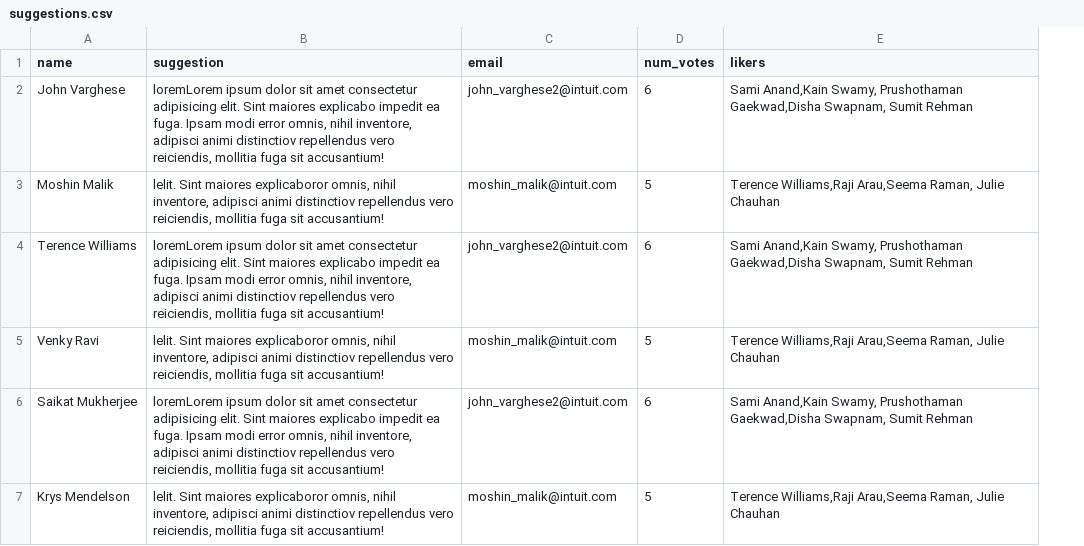
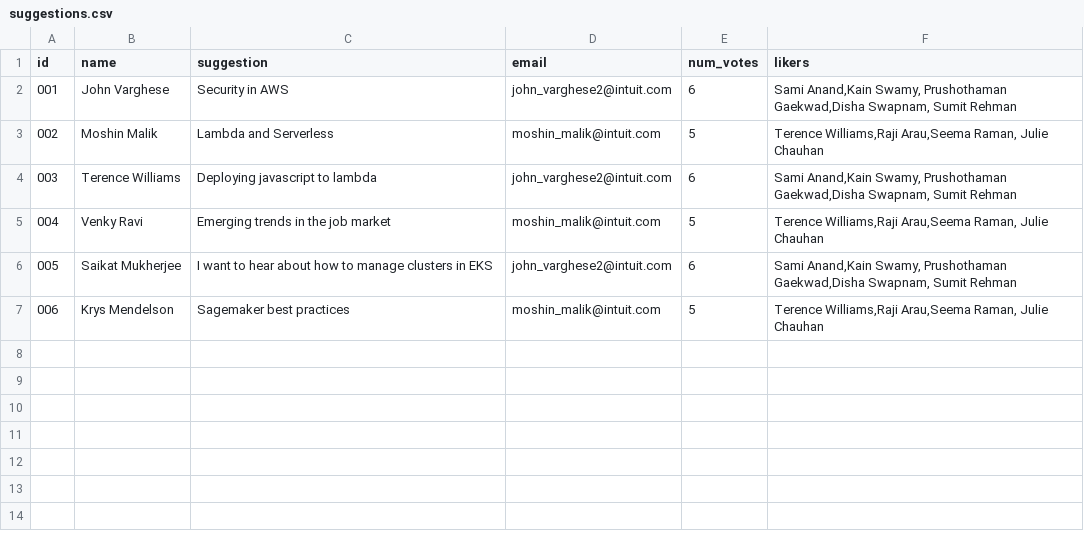
Before and after one commit to gitbisect/open-poll-one-question, a CSV file: src/data/suggestions.csv, drawn as a sheet; addresses are those after the commit; the diff names each change by its address in the sheet, - before the commit and + after, or states it on an @@ line.

```diff
--- a/src/data/suggestions.csv
+++ b/src/data/suggestions.csv
+column A (id), rows 2-7: 001 | 002 | 003 | 004 | 005 | 006
-C2 (suggestion): loremLorem ipsum dolor sit amet consectetur adipisicing elit. Sint maiores explicabo impedit ea fuga. Ipsam modi error omnis, nihil inventore, adipisci animi distinctiov repellendus vero reiciendis, mollitia fuga sit accusantium!
+C2 (suggestion): Security in AWS
-C3 (suggestion): lelit. Sint maiores explicaboror omnis, nihil inventore, adipisci animi distinctiov repellendus vero reiciendis, mollitia fuga sit accusantium!
+C3 (suggestion): Lambda and Serverless
-C4 (suggestion): loremLorem ipsum dolor sit amet consectetur adipisicing elit. Sint maiores explicabo impedit ea fuga. Ipsam modi error omnis, nihil inventore, adipisci animi distinctiov repellendus vero reiciendis, mollitia fuga sit accusantium!
+C4 (suggestion): Deploying javascript to lambda
-C5 (suggestion): lelit. Sint maiores explicaboror omnis, nihil inventore, adipisci animi distinctiov repellendus vero reiciendis, mollitia fuga sit accusantium!
+C5 (suggestion): Emerging trends in the job market
-C6 (suggestion): loremLorem ipsum dolor sit amet consectetur adipisicing elit. Sint maiores explicabo impedit ea fuga. Ipsam modi error omnis, nihil inventore, adipisci animi distinctiov repellendus vero reiciendis, mollitia fuga sit accusantium!
+C6 (suggestion): I want to hear about how to manage clusters in EKS
-C7 (suggestion): lelit. Sint maiores explicaboror omnis, nihil inventore, adipisci animi distinctiov repellendus vero reiciendis, mollitia fuga sit accusantium!
+C7 (suggestion): Sagemaker best practices
```
Also changed, not shown: 15 other files.
